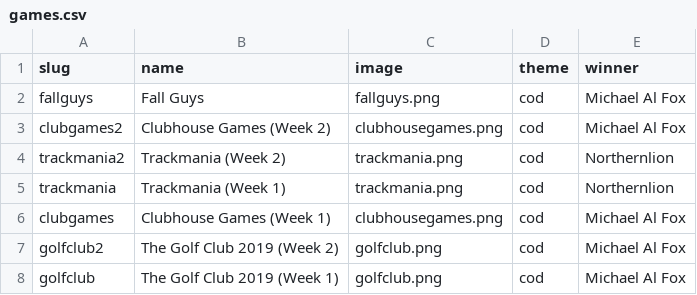
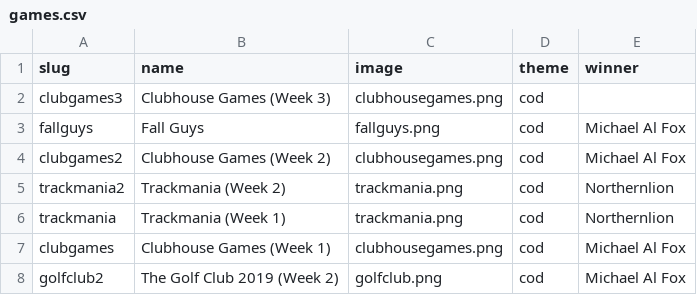
Before and after one commit to bcranton/goldengoblet.net, a CSV file: src/data/games.csv, drawn as a sheet; only a part is shown; the shorter side is filled out with more unchanged rows.

```diff
--- a/src/data/games.csv
+++ b/src/data/games.csv
@@ -1,2 +1,3 @@
 slug,name,image,theme,winner
+clubgames3,Clubhouse Games (Week 3),clubhousegames.png,cod,
 fallguys,Fall Guys,fallguys.png,cod,Michael Al Fox
```
Also changed, not shown: src/data/score.csv.
